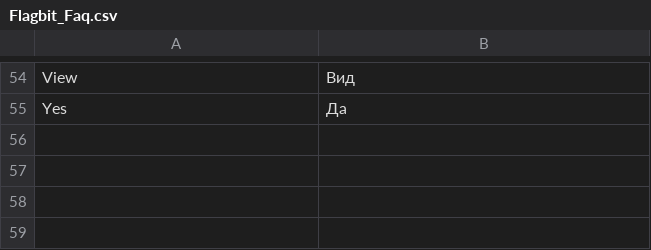
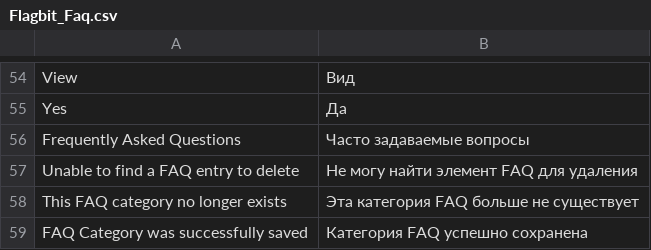
Before and after one commit to flagbit/Magento-Faq, a CSV file: src/app/locale/ru_RU/Flagbit_Faq.csv, drawn as a sheet; only a part is shown, gaps mark what is left out.

Commit message:
Add some model strings

```diff
--- a/src/app/locale/ru_RU/Flagbit_Faq.csv
+++ b/src/app/locale/ru_RU/Flagbit_Faq.csv
@@ -55 +55,5 @@
 "Yes","Да"
+"Frequently Asked Questions", "Часто задаваемые вопросы"
+"Unable to find a FAQ entry to delete", "Не могу найти элемент FAQ для удаления"
+"This FAQ category no longer exists", "Эта категория FAQ больше не существует"
+"FAQ Category was successfully saved", "Категория FAQ успешно сохранена"
```
